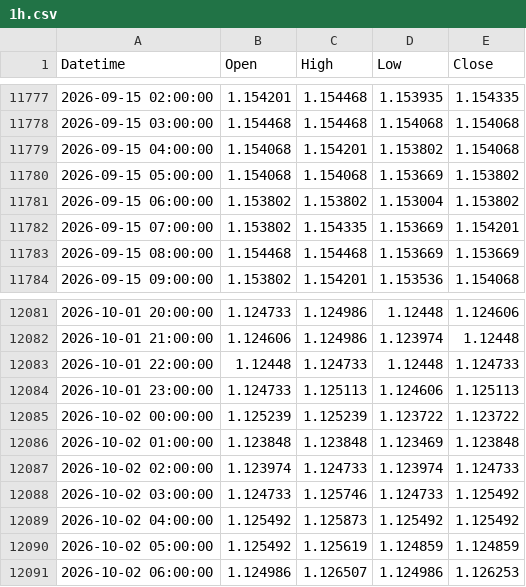
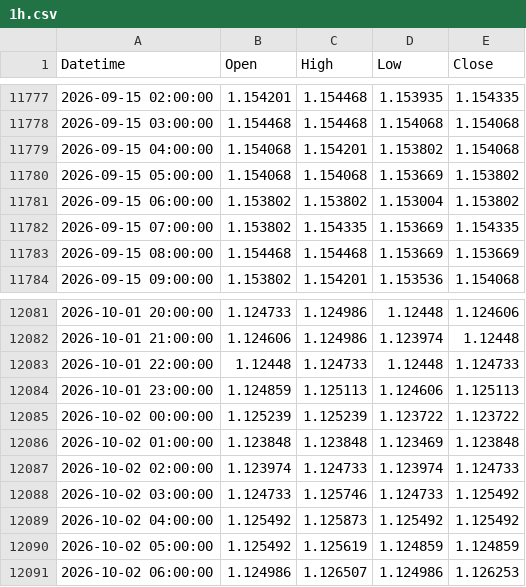
Before and after one commit to mailztoganesh-civil/forex-data, a CSV file: data/EURUSD/1h.csv, drawn as a sheet; only a part is shown, gaps mark what is left out; the diff covers the shown part only.

```diff
--- a/data/EURUSD/1h.csv
+++ b/data/EURUSD/1h.csv
@@ -11781,3 +11781,3 @@ Datetime,Open,High,Low,Close
 2026-09-15 06:00:00,1.153802,1.153802,1.153004,1.153802
-2026-09-15 07:00:00,1.153802,1.154335,1.153669,1.154201
+2026-09-15 07:00:00,1.153802,1.154335,1.153669,1.154335
 2026-09-15 08:00:00,1.154468,1.154468,1.153669,1.153669
@@ -12083,3 +12083,3 @@ Datetime,Open,High,Low,Close
 2026-10-01 22:00:00,1.12448,1.124733,1.12448,1.124733
-2026-10-01 23:00:00,1.124733,1.125113,1.124606,1.125113
+2026-10-01 23:00:00,1.124859,1.125113,1.124606,1.125113
 2026-10-02 00:00:00,1.125239,1.125239,1.123722,1.123722
```
Also changed, not shown: 3 added rows and 13 edited cells elsewhere in this file, data/BTCUSD/1h.csv, data/BTCUSD/daily.csv, 5 other files.
